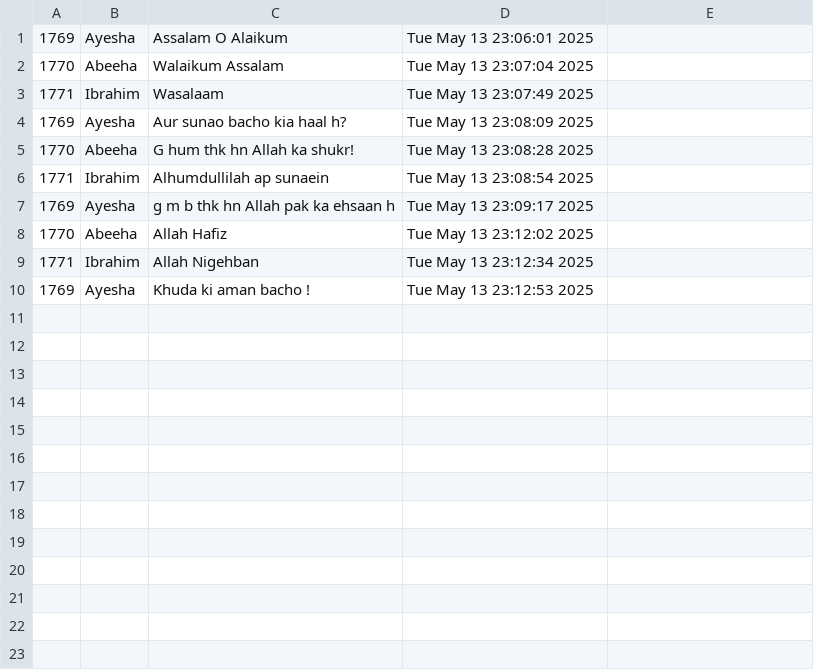
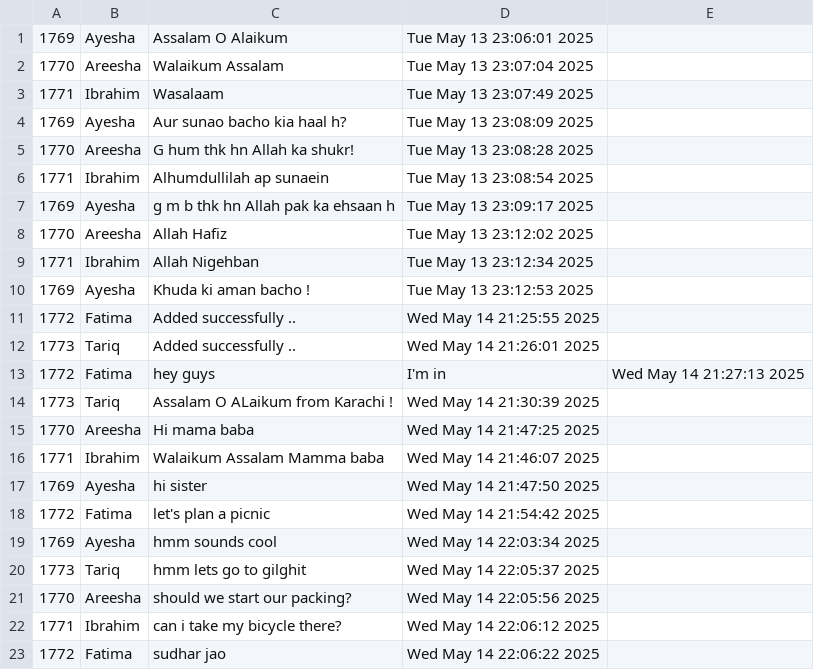
Before and after one commit to KhatoonInTech/TerBot, a CSV file: backup.csv, drawn as a sheet.

Commit message:
Update backup.csv

```diff
--- a/backup.csv
+++ b/backup.csv
@@ -1,10 +1,23 @@
 1769,Ayesha,Assalam O Alaikum,Tue May 13 23:06:01 2025
-1770,Abeeha,Walaikum Assalam,Tue May 13 23:07:04 2025
+1770,Areesha,Walaikum Assalam,Tue May 13 23:07:04 2025
 1771,Ibrahim,Wasalaam,Tue May 13 23:07:49 2025
 1769,Ayesha,Aur sunao bacho kia haal h?,Tue May 13 23:08:09 2025
-1770,Abeeha,G hum thk hn Allah ka shukr!,Tue May 13 23:08:28 2025
+1770,Areesha,G hum thk hn Allah ka shukr!,Tue May 13 23:08:28 2025
 1771,Ibrahim,Alhumdullilah ap sunaein,Tue May 13 23:08:54 2025
 1769,Ayesha,g m b thk hn Allah pak ka ehsaan h,Tue May 13 23:09:17 2025
-1770,Abeeha,Allah Hafiz,Tue May 13 23:12:02 2025
+1770,Areesha,Allah Hafiz,Tue May 13 23:12:02 2025
 1771,Ibrahim,Allah Nigehban ,Tue May 13 23:12:34 2025
 1769,Ayesha,Khuda ki aman bacho !,Tue May 13 23:12:53 2025
+1772,Fatima,Added successfully ..,Wed May 14 21:25:55 2025
+1773,Tariq,Added successfully ..,Wed May 14 21:26:01 2025
+1772,Fatima,hey guys, I'm in,Wed May 14 21:27:13 2025
+1773,Tariq,Assalam O ALaikum from Karachi !,Wed May 14 21:30:39 2025
+1770,Areesha,Hi mama baba,Wed May 14 21:47:25 2025
+1771,Ibrahim,Walaikum Assalam Mamma baba,Wed May 14 21:46:07 2025
+1769,Ayesha,hi sister,Wed May 14 21:47:50 2025
+1772,Fatima,let's plan a picnic,Wed May 14 21:54:42 2025
+1769,Ayesha,hmm sounds cool,Wed May 14 22:03:34 2025
+1773,Tariq,hmm lets go to gilghit,Wed May 14 22:05:37 2025
+1770,Areesha,should we start our packing?,Wed May 14 22:05:56 2025
+1771,Ibrahim,can i take my bicycle there?,Wed May 14 22:06:12 2025
+1772,Fatima,sudhar jao,Wed May 14 22:06:22 2025
```
